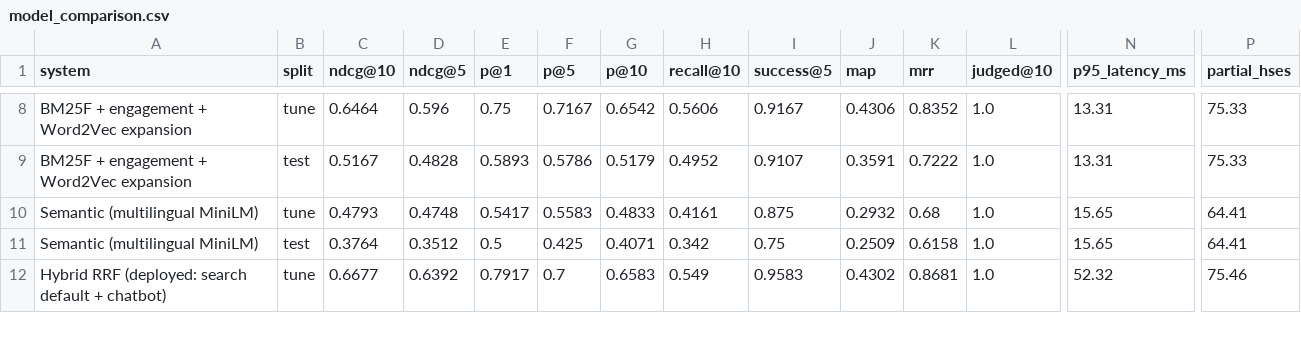
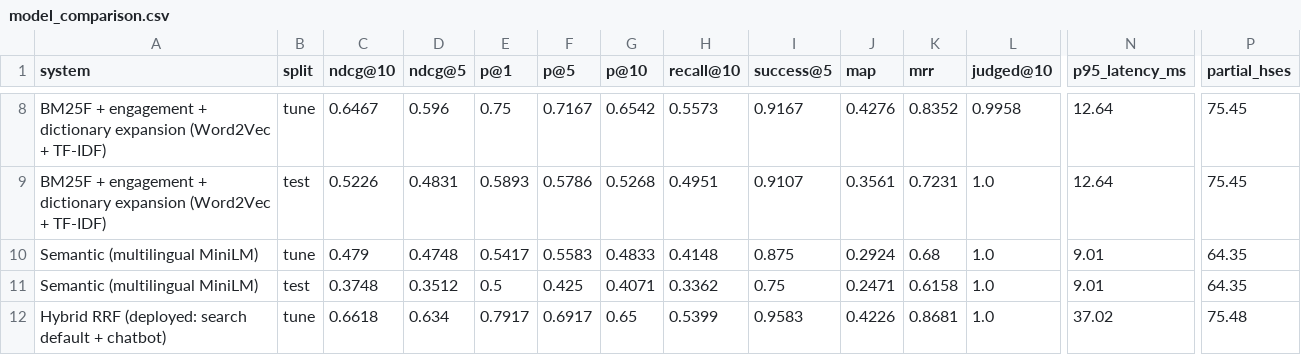
Before and after one commit to kaushalll9/IREE, a CSV file: evaluation/model_comparison.csv, drawn as a sheet; only a part is shown, gaps mark what is left out; removed rows and columns are numbered as before the commit, all else as after; rows hold the shown columns only; the diff covers the shown part only; the diff names each change by its address in the sheet, - before the commit and + after, or states it on an @@ line.

Commit message:
Hybrid TF-IDF + Word2Vec domain dictionary, crawler/dictionary evaluation, numbers PDF
- domain_dictionary.py: TF-IDF salience ranks every term; Word2Vec neighbours are
  only added to queries if they are among the 3,000 most salient terms (tuned on
  the tuning split). Optional TF-IDF candidate terms (off: no effect on tuning).
- eval_dictionary.py: TF-IDF-only vs Word2Vec-only vs hybrid, intrinsic accuracy
  of expansion pairs and retrieval on the test split
- eval_crawler.py: crawl stats, notice classification accuracy against hand labels,
  publish-date check, pypdf vs pdfplumber, official-answer accuracy
- nta_crawler.py: records run stats; classifier fixes (NTA scores -> result,
  conduct/rescheduling -> dates, refunds -> other)
- chatbot.py: says when no notice of the asked kind exists for that year
- make_report.py + IREE_Project_Numbers.pdf
- 32 new pooled judgments

```diff
--- a/evaluation/model_comparison.csv
+++ b/evaluation/model_comparison.csv
-A8 (system): …engagement + Word2Vec expansion
+A8 (system): …engagement + dictionary expansion (Word2Vec + TF-IDF)
-C8 (ndcg@10): 0.6464
+C8 (ndcg@10): 0.6467
-H8 (recall@10): 0.5606
+H8 (recall@10): 0.5573
-J8 (map): 0.4306
+J8 (map): 0.4276
-L8 (judged@10): 1.0
+L8 (judged@10): 0.9958
-N8 (p95_latency_ms): 13.31
+N8 (p95_latency_ms): 12.64
-P8 (partial_hses): 75.33
+P8 (partial_hses): 75.45
-row 9: BM25F + engagement + Word2Vec expansion | test | 0.5167 | 0.4828 | 0.5893 | 0.5786 | 0.5179 | 0.4952 | 0.9107 | 0.3591 | 0.7222 | 1.0 | 13.31 | 75.33
+row 9: BM25F + engagement + dictionary expansion (Word2Vec + TF-IDF) | test | 0.5226 | 0.4831 | 0.5893 | 0.5786 | 0.5268 | 0.4951 | 0.9107 | 0.3561 | 0.7231 | 1.0 | 12.64 | 75.45
-C10 (ndcg@10): 0.4793
+C10 (ndcg@10): 0.479
-H10 (recall@10): 0.4161
+H10 (recall@10): 0.4148
-J10 (map): 0.2932
+J10 (map): 0.2924
-N10:N11 (p95_latency_ms): 15.65
+N10:N11 (p95_latency_ms): 9.01
-P10:P11 (partial_hses): 64.41
+P10:P11 (partial_hses): 64.35
-C11 (ndcg@10): 0.3764
+C11 (ndcg@10): 0.3748
-H11 (recall@10): 0.342
+H11 (recall@10): 0.3362
-J11 (map): 0.2509
+J11 (map): 0.2471
-C12 (ndcg@10): 0.6677
+C12 (ndcg@10): 0.6618
-D12 (ndcg@5): 0.6392
+D12 (ndcg@5): 0.634
-F12 (p@5): 0.7
+F12 (p@5): 0.6917
-G12 (p@10): 0.6583
+G12 (p@10): 0.65
-H12 (recall@10): 0.549
+H12 (recall@10): 0.5399
-J12 (map): 0.4302
+J12 (map): 0.4226
-N12 (p95_latency_ms): 52.32
+N12 (p95_latency_ms): 37.02
-P12 (partial_hses): 75.46
+P12 (partial_hses): 75.48
```
Also changed, not shown: 43 edited cells elsewhere in this file, evaluation/per_query.csv, 20 other files.
